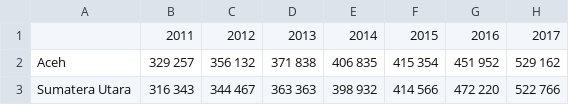
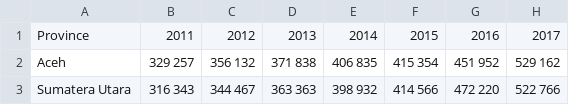
Before and after one commit to Steven-Vieri-Francesco/fordatafrontiertechnology, a CSV file: Kapita Sebulan.csv, drawn as a sheet; only a part is shown; the diff names each change by its address in the sheet, - before the commit and + after, or states it on an @@ line.

Commit message:
Update Kapita Sebulan.csv
Adding 'Province' word

```diff
--- a/Kapita Sebulan.csv
+++ b/Kapita Sebulan.csv
-A1: (empty)
+A1: Province
```
